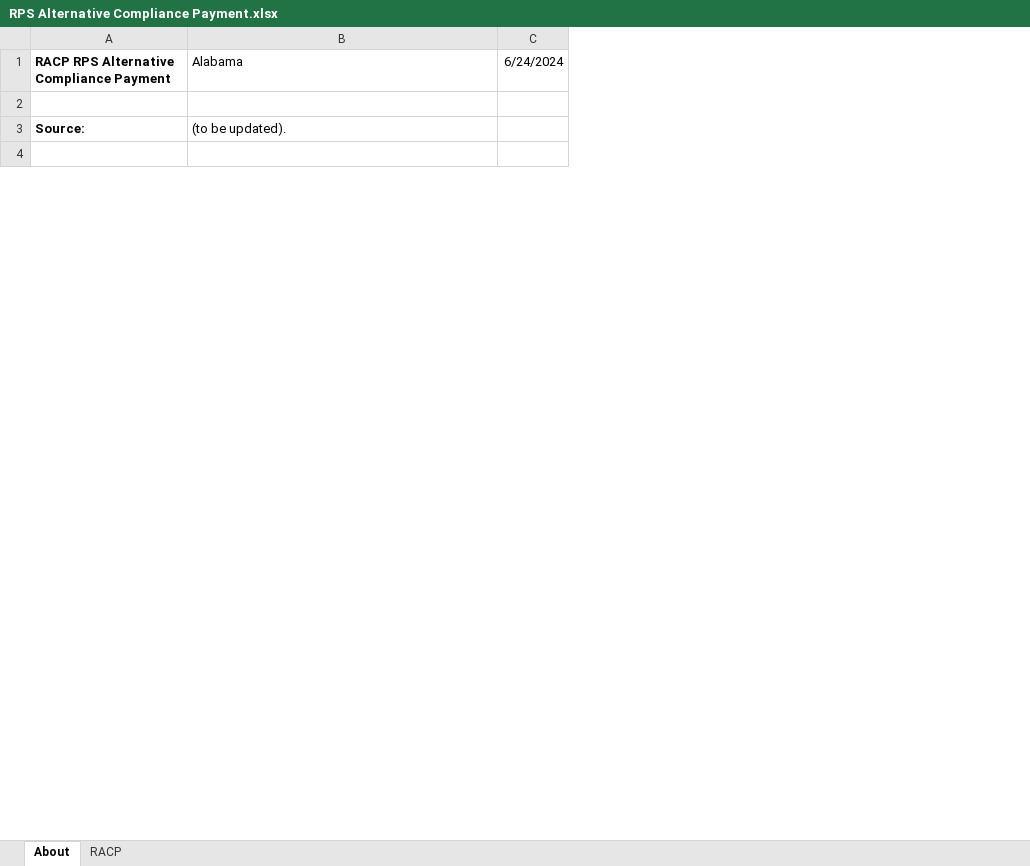
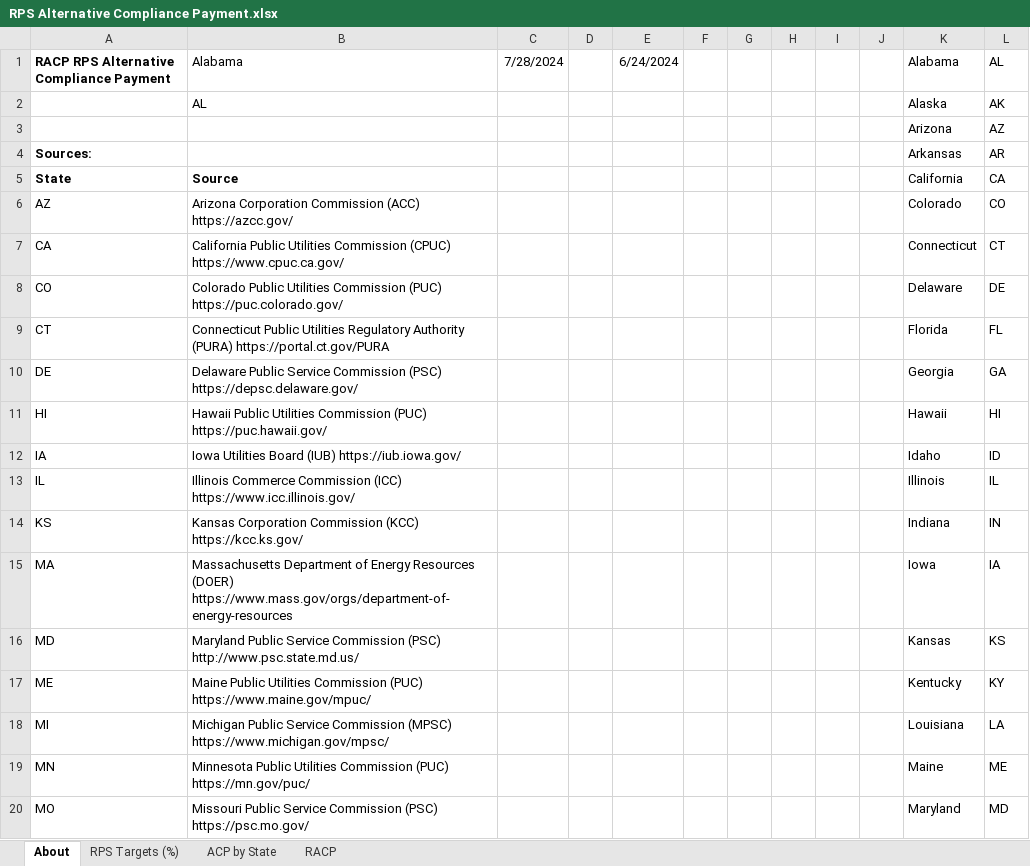
Before and after one commit to EnergyInnovation/eps-alabama, an Excel workbook: InputData/ctrl-settings/RACP/RPS Alternative Compliance Payment.xlsx, sheet About, drawn as a sheet; only a part is shown; values as stored, in another font and other column widths than the file's, no borders; conditional formats not drawn; removed rows and columns are numbered as before the commit, all else as after; the diff covers the shown part only; the diff names each change by its address in the sheet, - before the commit and + after, or states it on an @@ line.

```diff
--- a/InputData/ctrl-settings/RACP/RPS Alternative Compliance Payment.xlsx (sheet About)
+++ b/InputData/ctrl-settings/RACP/RPS Alternative Compliance Payment.xlsx (sheet About)
+sheet tab: RPS Targets (%)
+sheet tab: ACP by State
+column C (7/28/2024), empty
+column D, empty
+column F, empty
+column G, empty
+column H, empty
+column I, empty
+column J, empty
+column K (Alabama), rows 3-4: Arizona | Arkansas
+column L (AL), rows 3-4: AZ | AR
+row 2:  | AL |  |  |  |  |  |  |  |  | Alaska | AK
-row 3: (empty)
+row 3:  |  |  |  |  |  |  |  |  |  | Arizona | AZ
-row 3: Source: | (to be updated).
-row 4: (empty)
+row 4: Sources: |  |  |  |  |  |  |  |  |  | Arkansas | AR
+row 5: State | Source |  |  |  |  |  |  |  |  | California | CA
+row 6: AZ | Arizona Corporation Commission (ACC) https://azcc.gov/ |  |  |  |  |  |  |  |  | Colorado | CO
+row 7: CA | California Public Utilities Commission (CPUC) https://www.cpuc.ca.gov/ |  |  |  |  |  |  |  |  | Connecticut | CT
+row 8: CO | Colorado Public Utilities Commission (PUC) https://puc.colorado.gov/ |  |  |  |  |  |  |  |  | Delaware | DE
+row 9: CT | Connecticut Public Utilities Regulatory Authority (PURA) https://portal.ct.gov/PURA |  |  |  |  |  |  |  |  | Florida | FL
+row 10: DE | Delaware Public Service Commission (PSC) https://depsc.delaware.gov/ |  |  |  |  |  |  |  |  | Georgia | GA
+row 11: HI | Hawaii Public Utilities Commission (PUC) https://puc.hawaii.gov/ |  |  |  |  |  |  |  |  | Hawaii | HI
+row 12: IA | Iowa Utilities Board (IUB) https://iub.iowa.gov/ |  |  |  |  |  |  |  |  | Idaho | ID
+row 13: IL | Illinois Commerce Commission (ICC) https://www.icc.illinois.gov/ |  |  |  |  |  |  |  |  | Illinois | IL
+row 14: KS | Kansas Corporation Commission (KCC) https://kcc.ks.gov/ |  |  |  |  |  |  |  |  | Indiana | IN
+row 15: MA | Massachusetts Department of Energy Resources (DOER) https://www.mass.gov/orgs/department-of-energy-resources |  |  |  |  |  |  |  |  | Iowa | IA
+row 16: MD | Maryland Public Service Commission (PSC) http://www.psc.state.md.us/ |  |  |  |  |  |  |  |  | Kansas | KS
+row 17: ME | Maine Public Utilities Commission (PUC) https://www.maine.gov/mpuc/ |  |  |  |  |  |  |  |  | Kentucky | KY
+row 18: MI | Michigan Public Service Commission (MPSC) https://www.michigan.gov/mpsc/ |  |  |  |  |  |  |  |  | Louisiana | LA
+row 19: MN | Minnesota Public Utilities Commission (PUC) https://mn.gov/puc/ |  |  |  |  |  |  |  |  | Maine | ME
+row 20: MO | Missouri Public Service Commission (PSC) https://psc.mo.gov/ |  |  |  |  |  |  |  |  | Maryland | MD
```
Also changed, not shown: 33 added rows and 4 edited cells elsewhere in this sheet, sheet RACP, charts or pictures, InputData/elec/CDRDfRCP/Cln Dsptchble Rsrc Dmnd for Rlbty Curve Param.xlsx, InputData/elec/HOC/HOC Hydro Opportunity Costs.xlsx, 24 other files.
